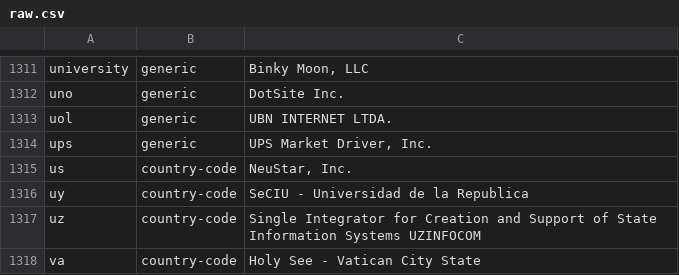
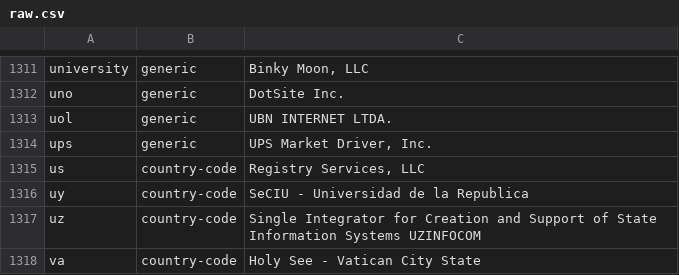
Before and after one commit to gh0stwizard/iana-tld-extractor, a CSV file: raw.csv, drawn as a sheet; only a part is shown, gaps mark what is left out.

```diff
--- a/raw.csv
+++ b/raw.csv
@@ -1314,3 +1314,3 @@
 "ups","generic","UPS Market Driver, Inc."
-"us","country-code","NeuStar, Inc."
+"us","country-code","Registry Services, LLC"
 "uy","country-code","SeCIU - Universidad de la Republica"
```
Also changed, not shown: tld.csv.
